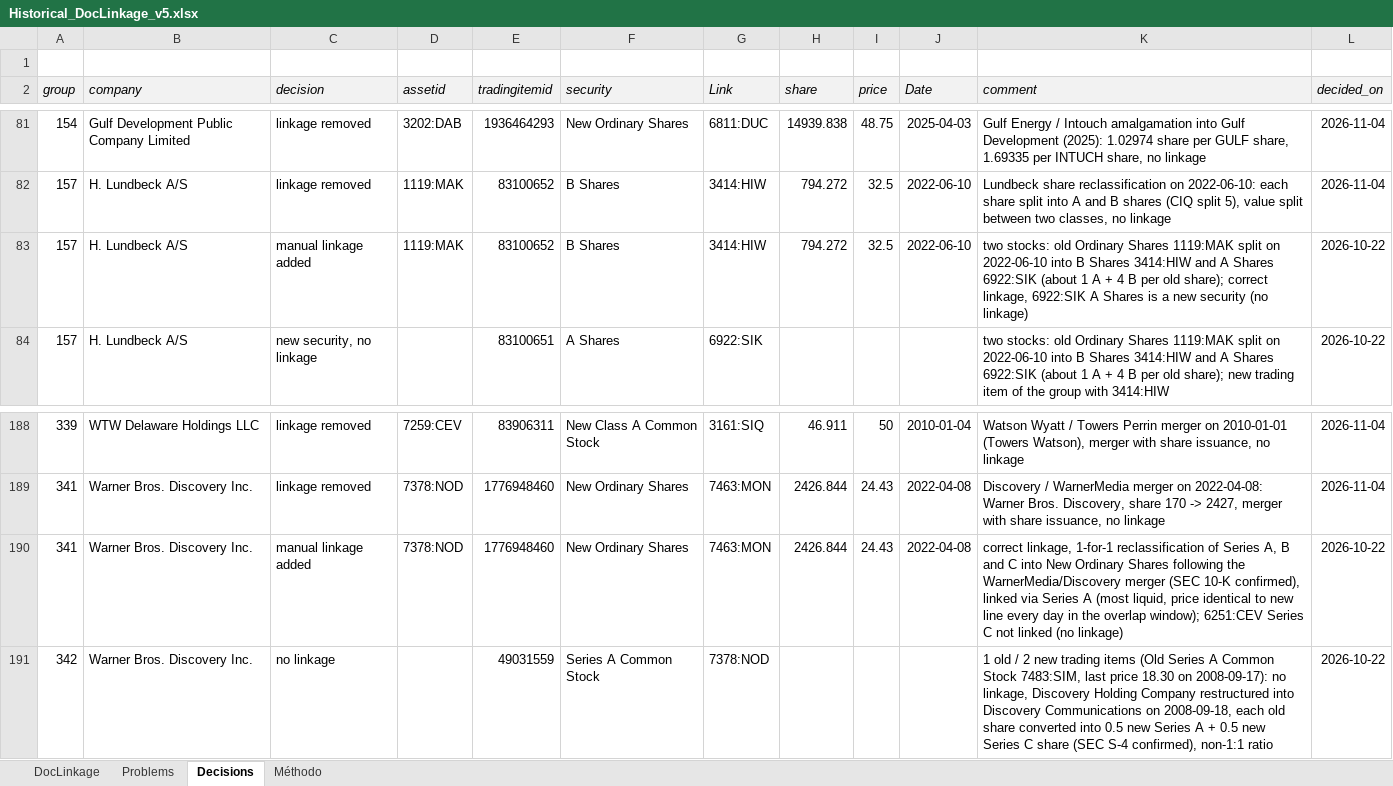
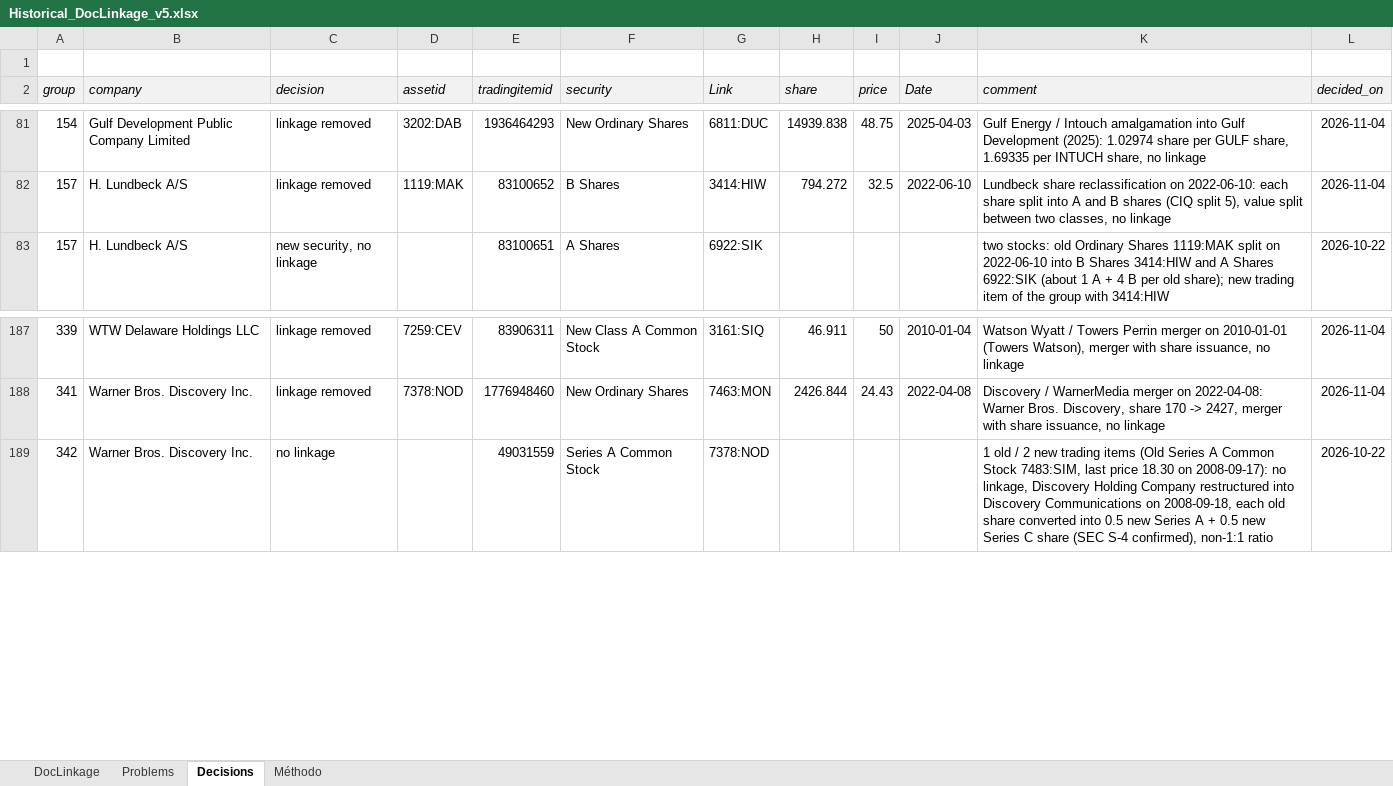
Before and after one commit to scientific-analytics/check-linkage, an Excel workbook: output/Historical_DocLinkage_v5.xlsx, sheet Decisions, drawn as a sheet; only a part is shown, gaps mark what is left out; values as stored, in another font and other column widths than the file's, no borders; the diff names each change by its address in the sheet, - before the commit and + after, or states it on an @@ line.

```diff
--- a/output/Historical_DocLinkage_v5.xlsx (sheet Decisions)
+++ b/output/Historical_DocLinkage_v5.xlsx (sheet Decisions)
-row 83: 157 | H. Lundbeck A/S | manual linkage added | 1119:MAK | 83100652 | B Shares | 3414:HIW | 794.272 | 32.5 | 2022-06-10 | two stocks: old Ordinary Shares 1119:MAK split on 2022-06-10 into B Shares 3414:HIW and A Shares 6922:SIK (about 1 A + 4 B per old share); correct linkage, 6922:SIK A Shares is a new security (no linkage) | 2026-10-22
-row 190: 341 | Warner Bros. Discovery Inc. | manual linkage added | 7378:NOD | 1776948460 | New Ordinary Shares | 7463:MON | 2426.844 | 24.43 | 2022-04-08 | correct linkage, 1-for-1 reclassification of Series A, B and C into New Ordinary Shares following the WarnerMedia/Discovery merger (SEC 10-K confirmed), linked via Series A (most liquid, price identical to new line every day in the overlap window); 6251:CEV Series C not linked (no linkage) | 2026-10-22
```
Also changed, not shown: sheet Méthodo, 3 other files.
